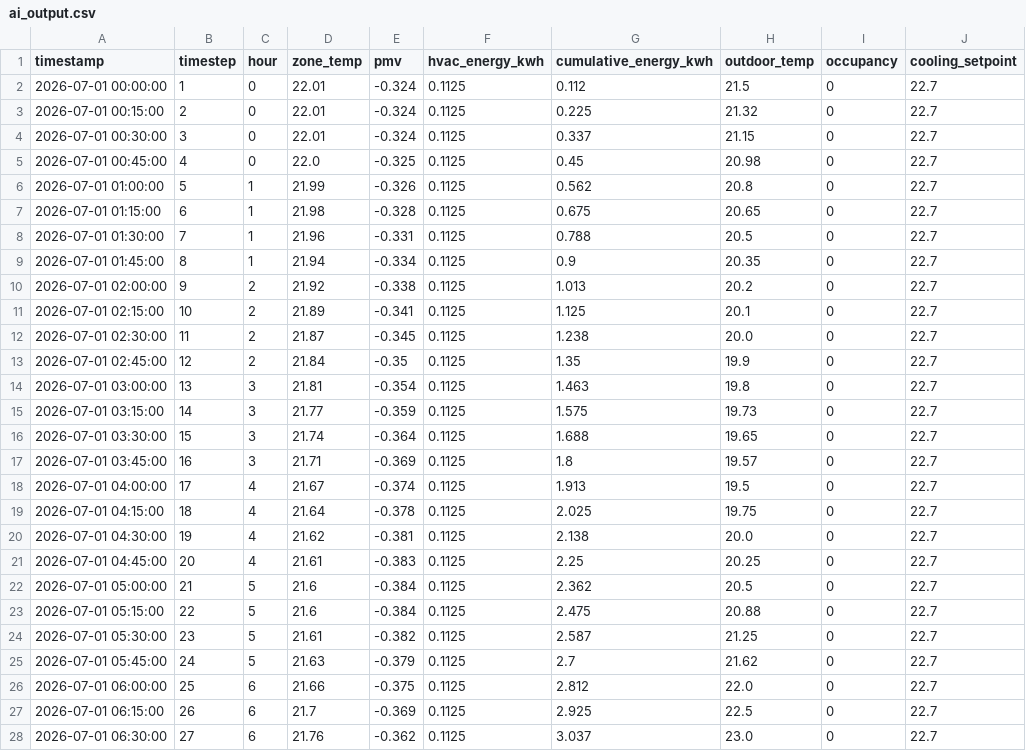
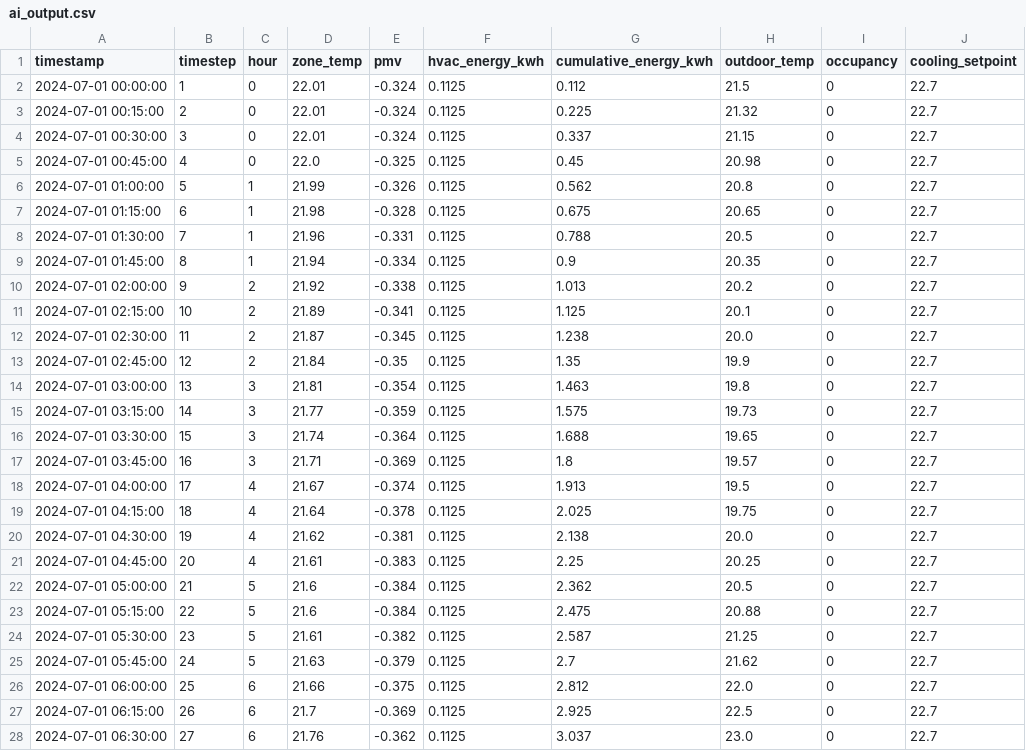
Before and after one commit to moneyutkarsh/Ecoloop, a CSV file: logs/ai_output.csv, drawn as a sheet; only a part is shown; the diff covers the shown part only; the diff names each change by its address in the sheet, - before the commit and + after, or states it on an @@ line.

```diff
--- a/logs/ai_output.csv
+++ b/logs/ai_output.csv
-A2 (timestamp): 2026-07-01 00:00:00
+A2 (timestamp): 2024-07-01 00:00:00
-A3 (timestamp): 2026-07-01 00:15:00
+A3 (timestamp): 2024-07-01 00:15:00
-A4 (timestamp): 2026-07-01 00:30:00
+A4 (timestamp): 2024-07-01 00:30:00
-A5 (timestamp): 2026-07-01 00:45:00
+A5 (timestamp): 2024-07-01 00:45:00
-A6 (timestamp): 2026-07-01 01:00:00
+A6 (timestamp): 2024-07-01 01:00:00
-A7 (timestamp): 2026-07-01 01:15:00
+A7 (timestamp): 2024-07-01 01:15:00
-A8 (timestamp): 2026-07-01 01:30:00
+A8 (timestamp): 2024-07-01 01:30:00
-A9 (timestamp): 2026-07-01 01:45:00
+A9 (timestamp): 2024-07-01 01:45:00
-A10 (timestamp): 2026-07-01 02:00:00
+A10 (timestamp): 2024-07-01 02:00:00
-A11 (timestamp): 2026-07-01 02:15:00
+A11 (timestamp): 2024-07-01 02:15:00
-A12 (timestamp): 2026-07-01 02:30:00
+A12 (timestamp): 2024-07-01 02:30:00
-A13 (timestamp): 2026-07-01 02:45:00
+A13 (timestamp): 2024-07-01 02:45:00
-A14 (timestamp): 2026-07-01 03:00:00
+A14 (timestamp): 2024-07-01 03:00:00
-A15 (timestamp): 2026-07-01 03:15:00
+A15 (timestamp): 2024-07-01 03:15:00
-A16 (timestamp): 2026-07-01 03:30:00
+A16 (timestamp): 2024-07-01 03:30:00
-A17 (timestamp): 2026-07-01 03:45:00
+A17 (timestamp): 2024-07-01 03:45:00
-A18 (timestamp): 2026-07-01 04:00:00
+A18 (timestamp): 2024-07-01 04:00:00
-A19 (timestamp): 2026-07-01 04:15:00
+A19 (timestamp): 2024-07-01 04:15:00
-A20 (timestamp): 2026-07-01 04:30:00
+A20 (timestamp): 2024-07-01 04:30:00
-A21 (timestamp): 2026-07-01 04:45:00
+A21 (timestamp): 2024-07-01 04:45:00
-A22 (timestamp): 2026-07-01 05:00:00
+A22 (timestamp): 2024-07-01 05:00:00
-A23 (timestamp): 2026-07-01 05:15:00
+A23 (timestamp): 2024-07-01 05:15:00
-A24 (timestamp): 2026-07-01 05:30:00
+A24 (timestamp): 2024-07-01 05:30:00
-A25 (timestamp): 2026-07-01 05:45:00
+A25 (timestamp): 2024-07-01 05:45:00
-A26 (timestamp): 2026-07-01 06:00:00
+A26 (timestamp): 2024-07-01 06:00:00
-A27 (timestamp): 2026-07-01 06:15:00
+A27 (timestamp): 2024-07-01 06:15:00
-A28 (timestamp): 2026-07-01 06:30:00
+A28 (timestamp): 2024-07-01 06:30:00
```
Also changed, not shown: 69 edited cells elsewhere in this file, logs/baseline_output.csv, 13 other files.
